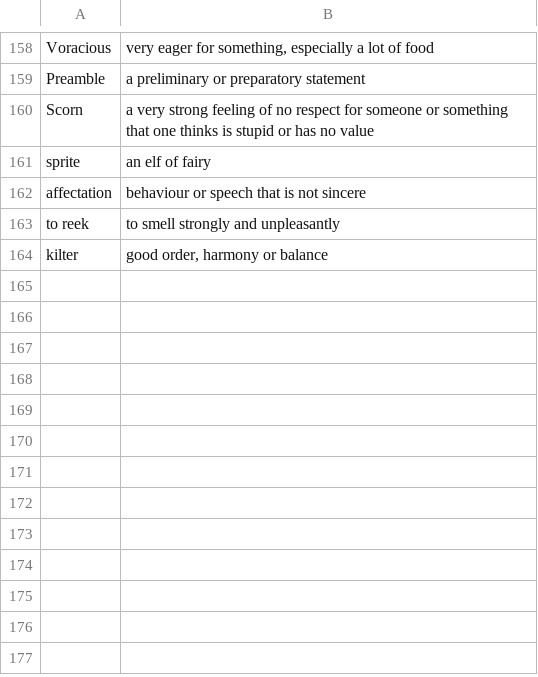
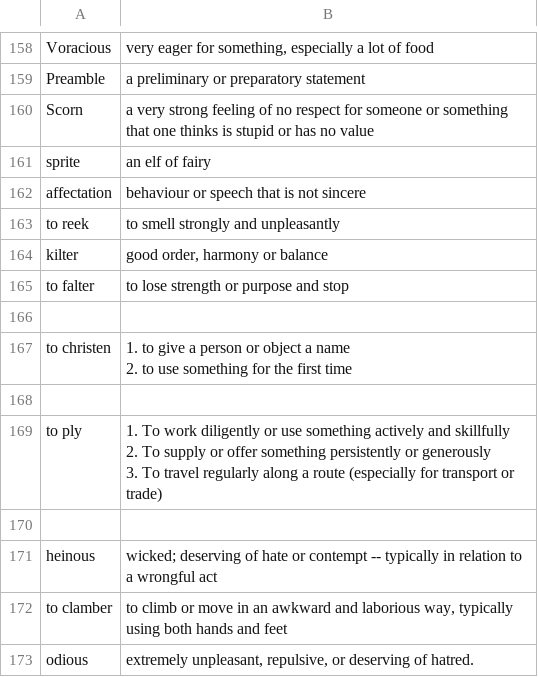
Before and after one commit to kklein/flashcards, a CSV file: english.csv, drawn as a sheet; only a part is shown, gaps mark what is left out.

```diff
--- a/english.csv
+++ b/english.csv
@@ -188 +188,13 @@ to reek,"to smell strongly and unpleasantly"
 kilter,"good order, harmony or balance"
+to falter,"to lose strength or purpose and stop"
+
+to christen,"1. to give a person or object a name
+2. to use something for the first time"
+
+to ply,"1. To work diligently or use something actively and skillfully
+2. To supply or offer something persistently or generously
+3. To travel regularly along a route (especially for transport or trade)"
+
+heinous,"wicked; deserving of hate or contempt -- typically in relation to a wrongful act"
+to clamber,"to climb or move in an awkward and laborious way, typically using both hands and feet"
+odious,"extremely unpleasant, repulsive, or deserving of hatred."
```
Also changed, not shown: 1 other file.
